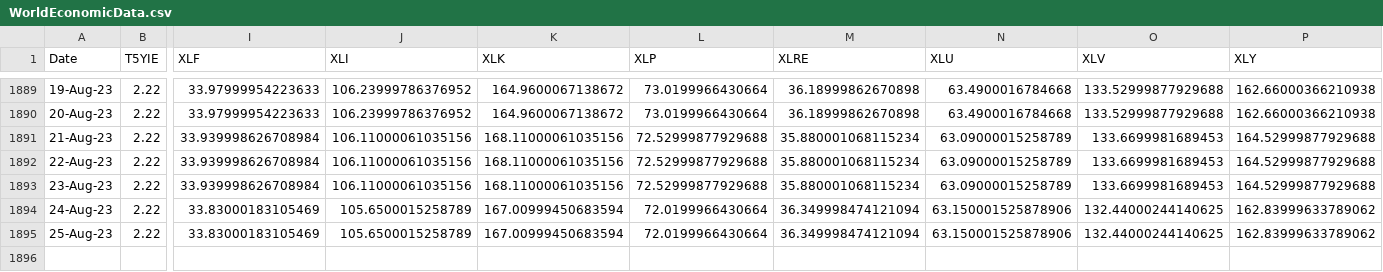
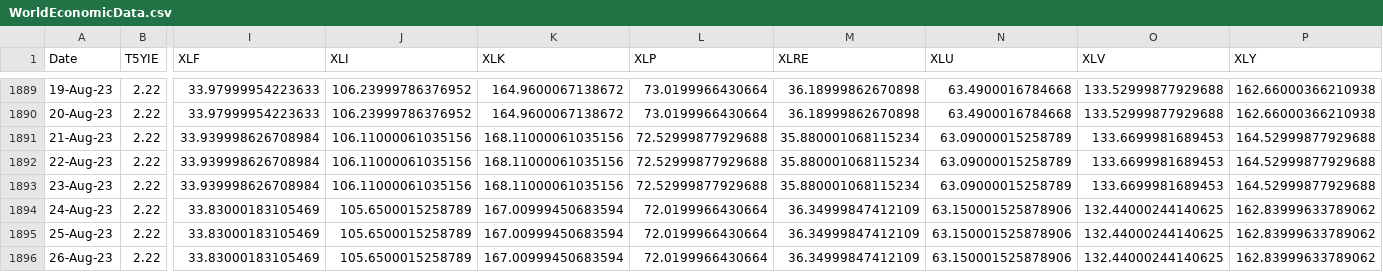
Before and after one commit to varunpiram/Stock-Price-Predictor, a CSV file: WorldEconomicData.csv, drawn as a sheet; only a part is shown, gaps mark what is left out; rows hold the shown columns only; the diff names each change by its address in the sheet, - before the commit and + after, or states it on an @@ line.

```diff
--- a/WorldEconomicData.csv
+++ b/WorldEconomicData.csv
-M1894:M1895 (XLRE): 36.349998474121094
+M1894:M1895 (XLRE): 36.34999847412109
+row 1896: 26-Aug-23 | 2.22 | 33.83000183105469 | 105.6500015258789 | 167.00999450683594 | 72.0199966430664 | 36.34999847412109 | 63.150001525878906 | 132.44000244140625 | 162.83999633789062
```
Also changed, not shown: sample/Data_XOM.csv, 21 other files.
